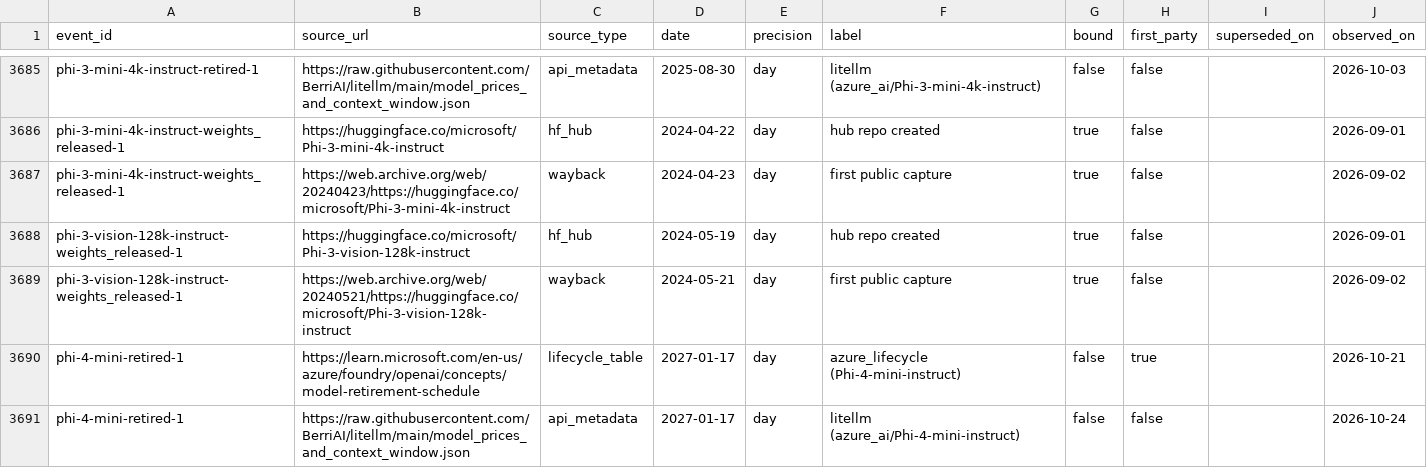
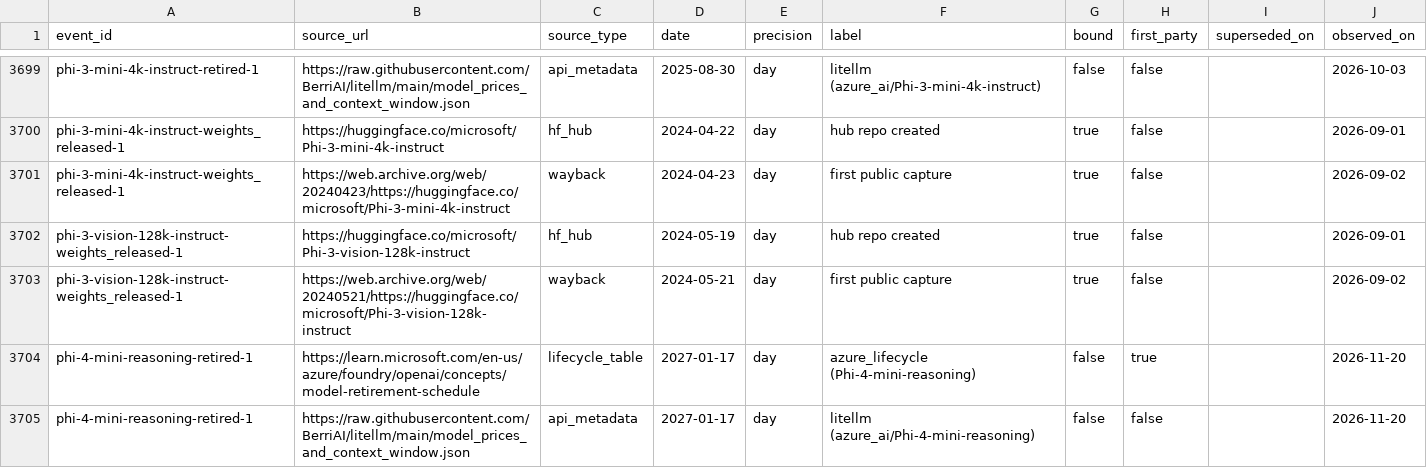
Before and after one commit to YasamanAnsari/llm-ledger, a CSV file: data/core/claims.csv, drawn as a sheet; only a part is shown, gaps mark what is left out; the shorter side is filled out with more unchanged rows; the diff covers the shown part only.

```diff
--- a/data/core/claims.csv
+++ b/data/core/claims.csv
@@ -3689 +3703,3 @@ phi-3-vision-128k-instruct-weights_released-1,https://huggingface.co/microsoft/P
 phi-3-vision-128k-instruct-weights_released-1,https://web.archive.org/web/20240521/https://huggingface.co/microsoft/Phi-3-vision-128k-instruct,wayback,2024-05-21,day,first public capture,true,false,,2026-09-02
+phi-4-mini-reasoning-retired-1,https://learn.microsoft.com/en-us/azure/foundry/openai/concepts/model-retirement-schedule,lifecycle_table,2027-01-17,day,azure_lifecycle (Phi-4-mini-reasoning),false,true,,2026-11-20
+phi-4-mini-reasoning-retired-1,https://raw.githubusercontent.com/BerriAI/litellm/main/model_prices_and_context_window.json,api_metadata,2027-01-17,day,litellm (azure_ai/Phi-4-mini-reasoning),false,false,,2026-11-20
```
Also changed, not shown: 19 added rows and 3 edited cells elsewhere in this file, data/core/events.csv, data/core/models.csv, 44 other files.
